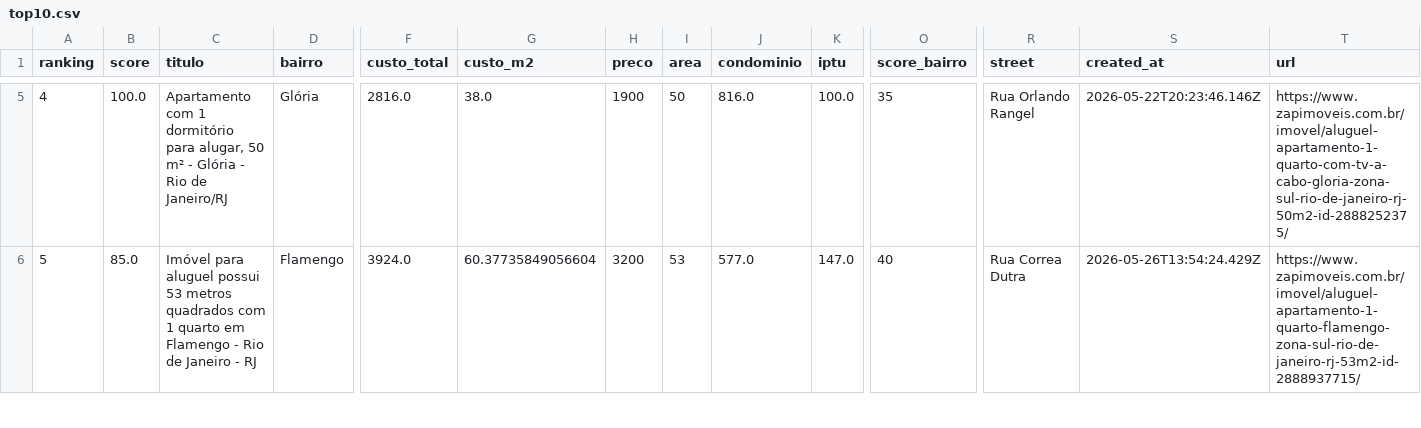
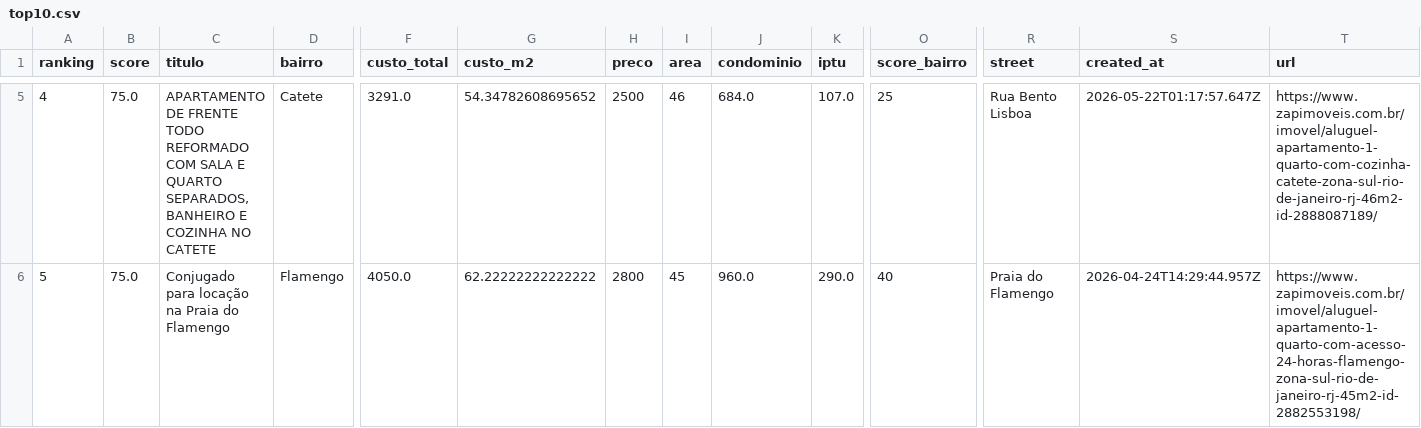
Before and after one commit to DboechatM/RentHunter, a CSV file: data/zap/top/top10.csv, drawn as a sheet; only a part is shown, gaps mark what is left out; the diff covers the shown part only; the diff names each change by its address in the sheet, - before the commit and + after, or states it on an @@ line.

```diff
--- a/data/zap/top/top10.csv
+++ b/data/zap/top/top10.csv
-B5 (score): 100.0
+B5 (score): 75.0
-C5 (titulo): Apartamento com 1 dormitório para alugar, 50 m² - Glória - Rio de Janeiro/RJ
+C5 (titulo): APARTAMENTO DE FRENTE TODO REFORMADO COM SALA E QUARTO SEPARADOS, BANHEIRO E COZINHA NO CATETE
-D5 (bairro): Glória
+D5 (bairro): Catete
-F5 (custo_total): 2816.0
+F5 (custo_total): 3291.0
-G5 (custo_m2): 38.0
+G5 (custo_m2): 54.34782608695652
-H5 (preco): 1900
+H5 (preco): 2500
-I5 (area): 50
+I5 (area): 46
-J5 (condominio): 816.0
+J5 (condominio): 684.0
-K5 (iptu): 100.0
+K5 (iptu): 107.0
-O5 (score_bairro): 35
+O5 (score_bairro): 25
-R5 (street): Rua Orlando Rangel
+R5 (street): Rua Bento Lisboa
-S5 (created_at): 2026-05-22T20:23:46.146Z
+S5 (created_at): 2026-05-22T01:17:57.647Z
-T5 (url): https://www.zapimoveis.com.br/imovel/aluguel-apartamento-1-quarto-com-tv-a-cabo-gloria-zona-sul-rio-de-janeiro-rj-50m2-id-2888252375/
+T5 (url): https://www.zapimoveis.com.br/imovel/aluguel-apartamento-1-quarto-com-cozinha-catete-zona-sul-rio-de-janeiro-rj-46m2-id-2888087189/
-B6 (score): 85.0
+B6 (score): 75.0
-C6 (titulo): Imóvel para aluguel possui 53 metros quadrados com 1 quarto em Flamengo - Rio de Janeiro - RJ
+C6 (titulo): Conjugado para locação na Praia do Flamengo
-F6 (custo_total): 3924.0
+F6 (custo_total): 4050.0
-G6 (custo_m2): 60.37735849056604
+G6 (custo_m2): 62.22222222222222
-H6 (preco): 3200
+H6 (preco): 2800
-I6 (area): 53
+I6 (area): 45
-J6 (condominio): 577.0
+J6 (condominio): 960.0
-K6 (iptu): 147.0
+K6 (iptu): 290.0
-R6 (street): Rua Correa Dutra
+R6 (street): Praia do Flamengo
-S6 (created_at): 2026-05-26T13:54:24.429Z
+S6 (created_at): 2026-04-24T14:29:44.957Z
-T6 (url): https://www.zapimoveis.com.br/imovel/aluguel-apartamento-1-quarto-flamengo-zona-sul-rio-de-janeiro-rj-53m2-id-2888937715/
+T6 (url): https://www.zapimoveis.com.br/imovel/aluguel-apartamento-1-quarto-com-acesso-24-horas-flamengo-zona-sul-rio-de-janeiro-rj-45m2-id-2882553198/
```
Also changed, not shown: 105 edited cells elsewhere in this file, 3 other files.
